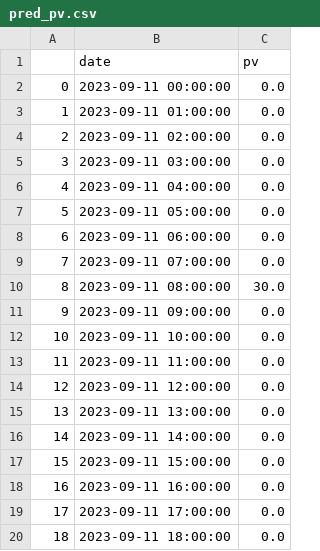
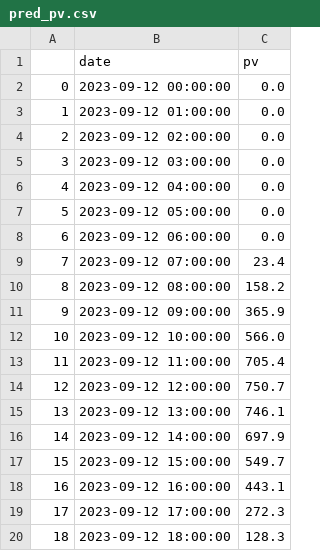
Before and after one commit to city256/lvdc, a CSV file: pred_pv.csv, drawn as a sheet; only a part is shown; the diff covers the shown part only.

```diff
--- a/pred_pv.csv
+++ b/pred_pv.csv
@@ -1,20 +1,20 @@
 ,date,pv
-0,2023-09-11 00:00:00,0.0
-1,2023-09-11 01:00:00,0.0
-2,2023-09-11 02:00:00,0.0
-3,2023-09-11 03:00:00,0.0
-4,2023-09-11 04:00:00,0.0
-5,2023-09-11 05:00:00,0.0
-6,2023-09-11 06:00:00,0.0
-7,2023-09-11 07:00:00,0.0
-8,2023-09-11 08:00:00,30.0
-9,2023-09-11 09:00:00,0.0
-10,2023-09-11 10:00:00,0.0
-11,2023-09-11 11:00:00,0.0
-12,2023-09-11 12:00:00,0.0
-13,2023-09-11 13:00:00,0.0
-14,2023-09-11 14:00:00,0.0
-15,2023-09-11 15:00:00,0.0
-16,2023-09-11 16:00:00,0.0
-17,2023-09-11 17:00:00,0.0
-18,2023-09-11 18:00:00,0.0
+0,2023-09-12 00:00:00,0.0
+1,2023-09-12 01:00:00,0.0
+2,2023-09-12 02:00:00,0.0
+3,2023-09-12 03:00:00,0.0
+4,2023-09-12 04:00:00,0.0
+5,2023-09-12 05:00:00,0.0
+6,2023-09-12 06:00:00,0.0
+7,2023-09-12 07:00:00,23.4
+8,2023-09-12 08:00:00,158.2
+9,2023-09-12 09:00:00,365.9
+10,2023-09-12 10:00:00,566.0
+11,2023-09-12 11:00:00,705.4
+12,2023-09-12 12:00:00,750.7
+13,2023-09-12 13:00:00,746.1
+14,2023-09-12 14:00:00,697.9
+15,2023-09-12 15:00:00,549.7
+16,2023-09-12 16:00:00,443.1
+17,2023-09-12 17:00:00,272.3
+18,2023-09-12 18:00:00,128.3
```
Also changed, not shown: 6 edited cells elsewhere in this file, 1 other file.
